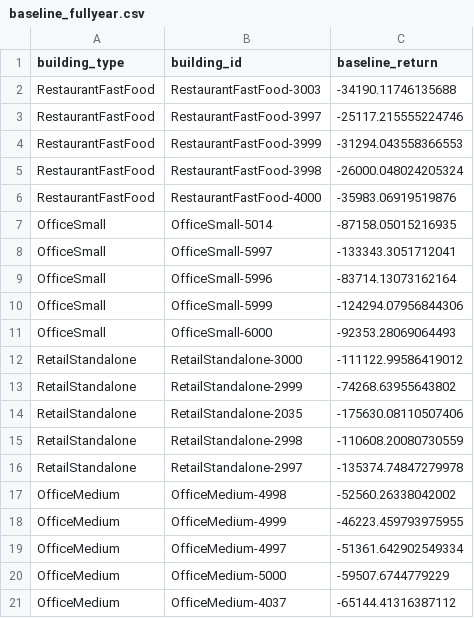
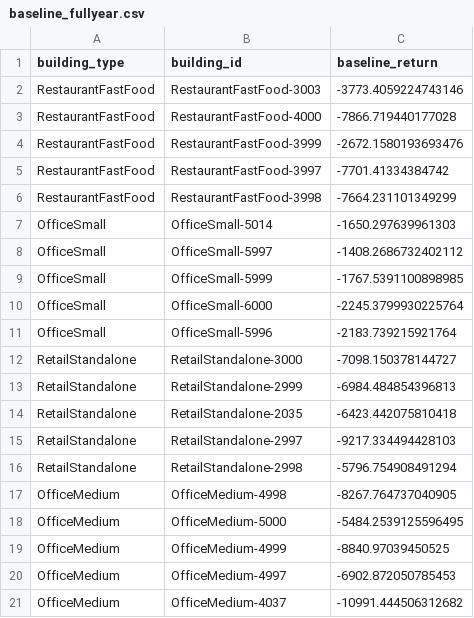
Before and after one commit to Terramorpha/b2b-transfer-experiments, a CSV file: data/baseline_fullyear.csv, drawn as a sheet.

```diff
--- a/data/baseline_fullyear.csv
+++ b/data/baseline_fullyear.csv
@@ -1,21 +1,21 @@
 building_type,building_id,baseline_return
-RestaurantFastFood,RestaurantFastFood-3003,-34190.11746135688
-RestaurantFastFood,RestaurantFastFood-3997,-25117.215555224746
-RestaurantFastFood,RestaurantFastFood-3999,-31294.043558366553
-RestaurantFastFood,RestaurantFastFood-3998,-26000.048024205324
-RestaurantFastFood,RestaurantFastFood-4000,-35983.06919519876
-OfficeSmall,OfficeSmall-5014,-87158.05015216935
-OfficeSmall,OfficeSmall-5997,-133343.3051712041
-OfficeSmall,OfficeSmall-5996,-83714.13073162164
-OfficeSmall,OfficeSmall-5999,-124294.07956844306
-OfficeSmall,OfficeSmall-6000,-92353.28069064493
-RetailStandalone,RetailStandalone-3000,-111122.99586419012
-RetailStandalone,RetailStandalone-2999,-74268.63955643802
-RetailStandalone,RetailStandalone-2035,-175630.08110507406
-RetailStandalone,RetailStandalone-2998,-110608.20080730559
-RetailStandalone,RetailStandalone-2997,-135374.74847279978
-OfficeMedium,OfficeMedium-4998,-52560.26338042002
-OfficeMedium,OfficeMedium-4999,-46223.459793975955
-OfficeMedium,OfficeMedium-4997,-51361.642902549334
-OfficeMedium,OfficeMedium-5000,-59507.6744779229
-OfficeMedium,OfficeMedium-4037,-65144.41316387112
+RestaurantFastFood,RestaurantFastFood-3003,-3773.4059224743146
+RestaurantFastFood,RestaurantFastFood-4000,-7866.719440177028
+RestaurantFastFood,RestaurantFastFood-3999,-2672.1580193693476
+RestaurantFastFood,RestaurantFastFood-3997,-7701.41334384742
+RestaurantFastFood,RestaurantFastFood-3998,-7664.231101349299
+OfficeSmall,OfficeSmall-5014,-1650.297639961303
+OfficeSmall,OfficeSmall-5997,-1408.2686732402112
+OfficeSmall,OfficeSmall-5999,-1767.5391100898985
+OfficeSmall,OfficeSmall-6000,-2245.3799930225764
+OfficeSmall,OfficeSmall-5996,-2183.739215921764
+RetailStandalone,RetailStandalone-3000,-7098.150378144727
+RetailStandalone,RetailStandalone-2999,-6984.484854396813
+RetailStandalone,RetailStandalone-2035,-6423.442075810418
+RetailStandalone,RetailStandalone-2997,-9217.334494428103
+RetailStandalone,RetailStandalone-2998,-5796.754908491294
+OfficeMedium,OfficeMedium-4998,-8267.764737040905
+OfficeMedium,OfficeMedium-5000,-5484.2539125596495
+OfficeMedium,OfficeMedium-4999,-8840.97039450525
+OfficeMedium,OfficeMedium-4997,-6902.872050785453
+OfficeMedium,OfficeMedium-4037,-10991.444506312682
```
Also changed, not shown: 23 other files.
